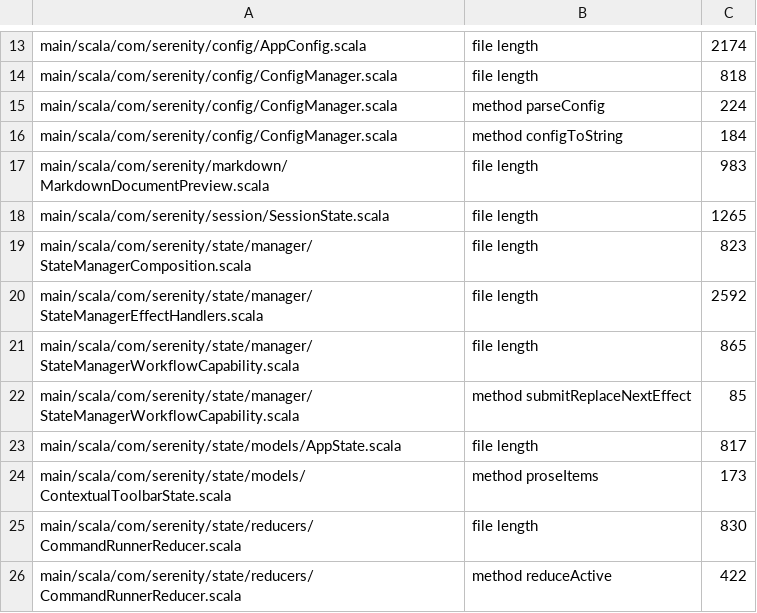
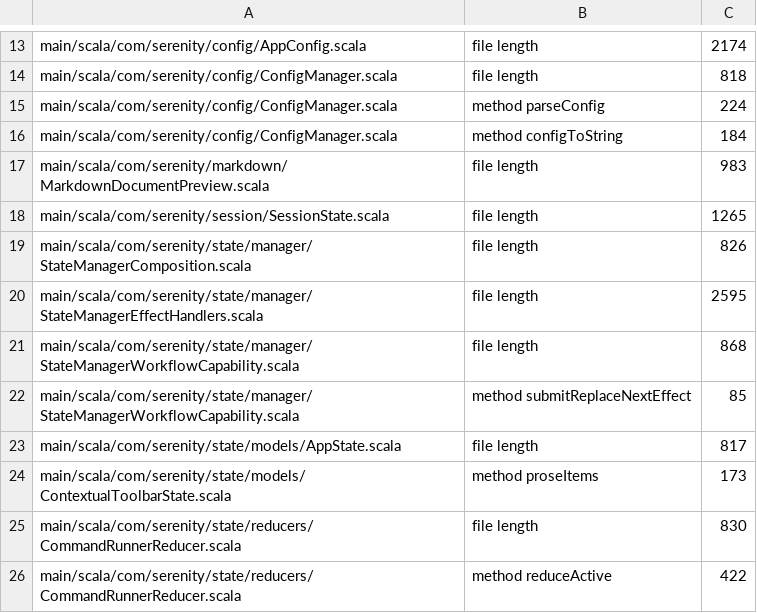
Before and after one commit to BarMal/Serenity, a TSV file: project/architecture-baseline.tsv, drawn as a sheet; only a part is shown, gaps mark what is left out.

```diff
--- a/project/architecture-baseline.tsv
+++ b/project/architecture-baseline.tsv
@@ -18,5 +18,5 @@ main/scala/com/serenity/markdown/MarkdownDocumentPreview.scala	file length	983
 main/scala/com/serenity/session/SessionState.scala	file length	1265
-main/scala/com/serenity/state/manager/StateManagerComposition.scala	file length	823
-main/scala/com/serenity/state/manager/StateManagerEffectHandlers.scala	file length	2592
-main/scala/com/serenity/state/manager/StateManagerWorkflowCapability.scala	file length	865
+main/scala/com/serenity/state/manager/StateManagerComposition.scala	file length	826
+main/scala/com/serenity/state/manager/StateManagerEffectHandlers.scala	file length	2595
+main/scala/com/serenity/state/manager/StateManagerWorkflowCapability.scala	file length	868
 main/scala/com/serenity/state/manager/StateManagerWorkflowCapability.scala	method submitReplaceNextEffect	85
```
Also changed, not shown: 4 other files.
